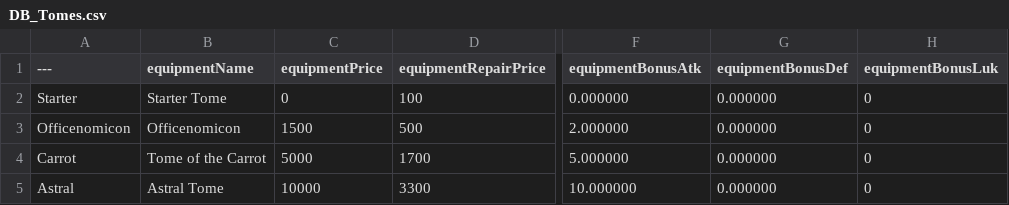
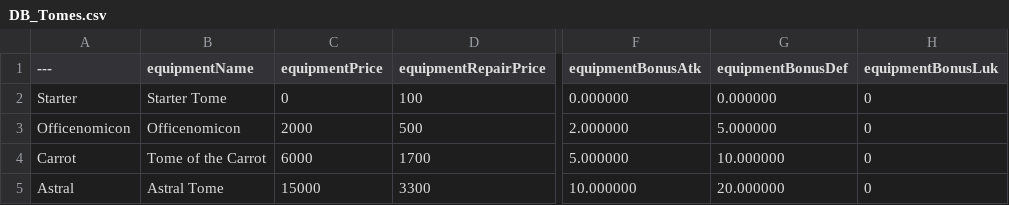
Before and after one commit to ArthurKyleEstuar/Debteria-SHIT, a CSV file: Content/DataTables/DB_Tomes.csv, drawn as a sheet; only a part is shown, gaps mark what is left out; the diff names each change by its address in the sheet, - before the commit and + after, or states it on an @@ line.

```diff
--- a/Content/DataTables/DB_Tomes.csv
+++ b/Content/DataTables/DB_Tomes.csv
-C3 (equipmentPrice): 1500
+C3 (equipmentPrice): 2000
-G3 (equipmentBonusDef): 0.000000
+G3 (equipmentBonusDef): 5.000000
-C4 (equipmentPrice): 5000
+C4 (equipmentPrice): 6000
-G4 (equipmentBonusDef): 0.000000
+G4 (equipmentBonusDef): 10.000000
-C5 (equipmentPrice): 10000
+C5 (equipmentPrice): 15000
-G5 (equipmentBonusDef): 0.000000
+G5 (equipmentBonusDef): 20.000000
```
Also changed, not shown: 34 other files.
